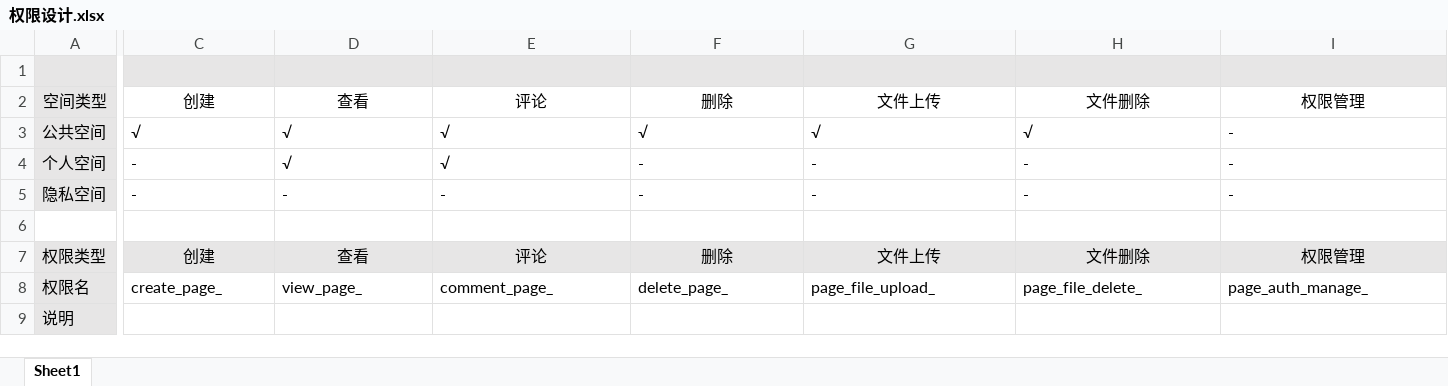
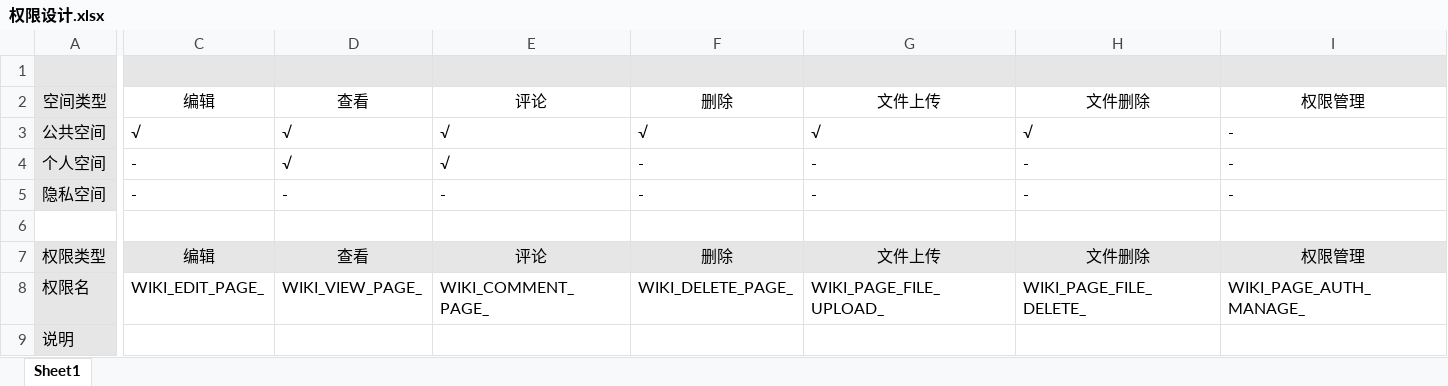
Before and after one commit to KQYwen/zyplayer-doc, an Excel workbook: zyplayer-doc-manage/src/main/resources/设计/权限设计.xlsx, sheet Sheet1, drawn as a sheet; only a part is shown, gaps mark what is left out; values as stored, in another font and other column widths than the file's, no borders; the diff names each change by its address in the sheet, - before the commit and + after, or states it on an @@ line.

```diff
--- a/zyplayer-doc-manage/src/main/resources/设计/权限设计.xlsx (sheet Sheet1)
+++ b/zyplayer-doc-manage/src/main/resources/设计/权限设计.xlsx (sheet Sheet1)
-C2: 创建
+C2: 编辑
-C7: 创建
+C7: 编辑
-C8: create_page_
+C8: WIKI_EDIT_PAGE_
-D8: view_page_
+D8: WIKI_VIEW_PAGE_
-E8: comment_page_
+E8: WIKI_COMMENT_PAGE_
-F8: delete_page_
+F8: WIKI_DELETE_PAGE_
-G8: page_file_upload_
+G8: WIKI_PAGE_FILE_UPLOAD_
-H8: page_file_delete_
+H8: WIKI_PAGE_FILE_DELETE_
-I8: page_auth_manage_
+I8: WIKI_PAGE_AUTH_MANAGE_
```
Also changed, not shown: 33 other files.
